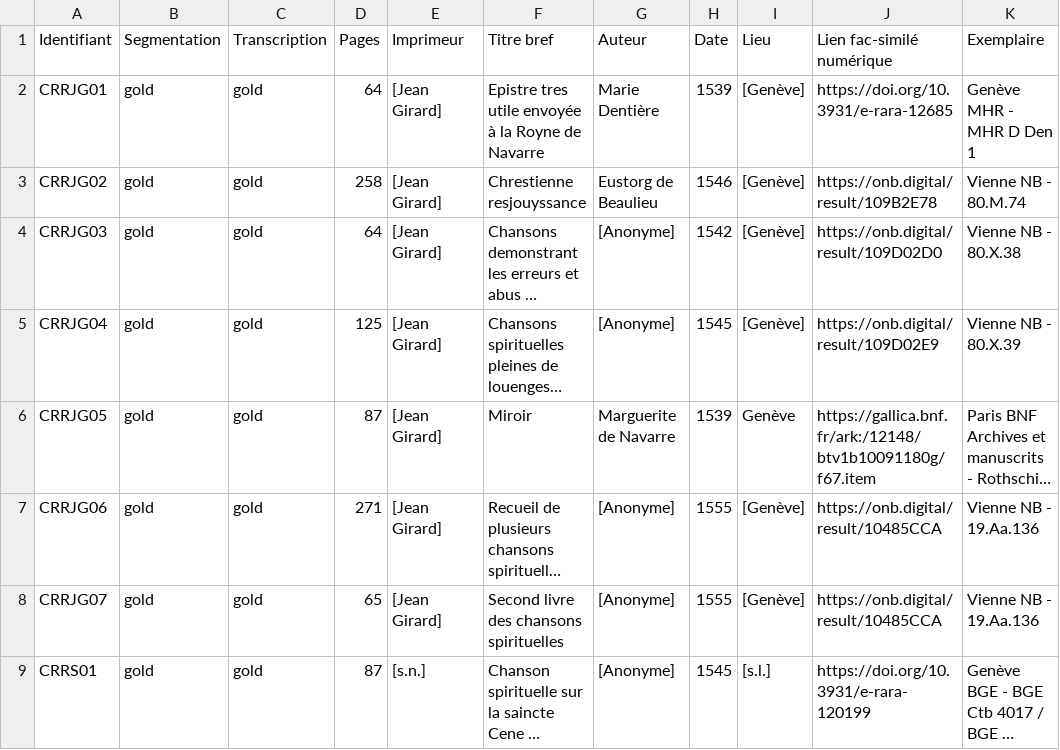
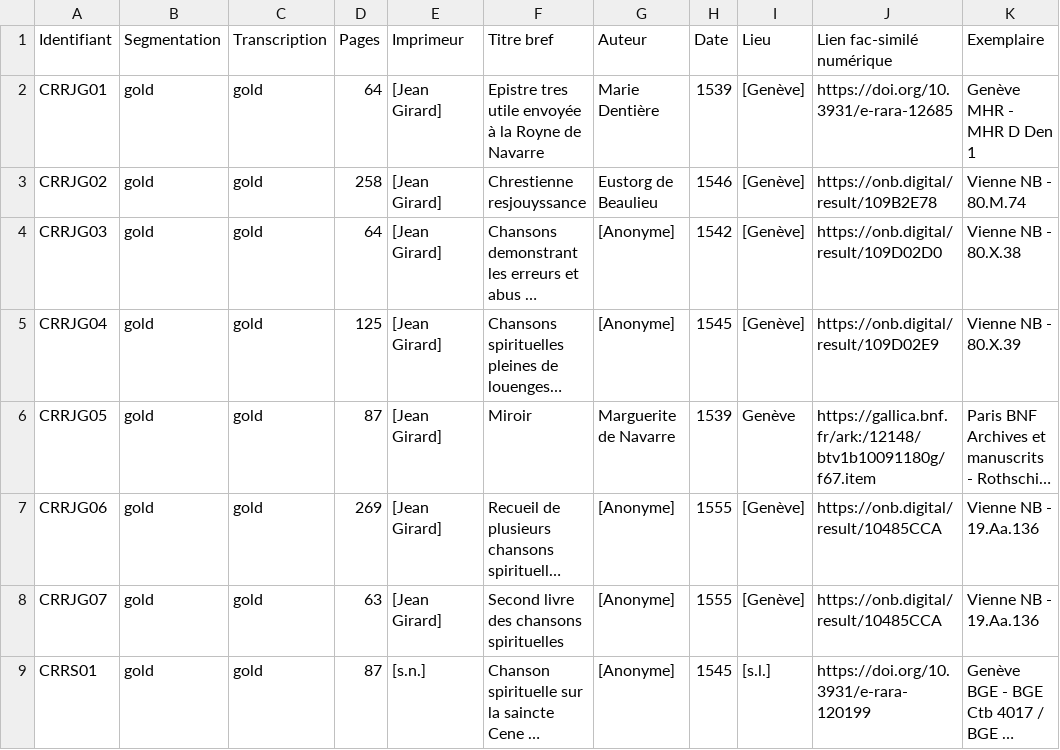
Before and after one commit to SETAFDH/SETAF-autres-romain, a CSV file: Table_CRR_autres_romain.csv, drawn as a sheet; only a part is shown; long unchanged cells end in …; the diff names each change by its address in the sheet, - before the commit and + after, or states it on an @@ line.

Commit message:
Update Table_CRR_autres_romain.csv

```diff
--- a/Table_CRR_autres_romain.csv
+++ b/Table_CRR_autres_romain.csv
-D7 (Pages): 271
+D7 (Pages): 269
-D8 (Pages): 65
+D8 (Pages): 63
```
